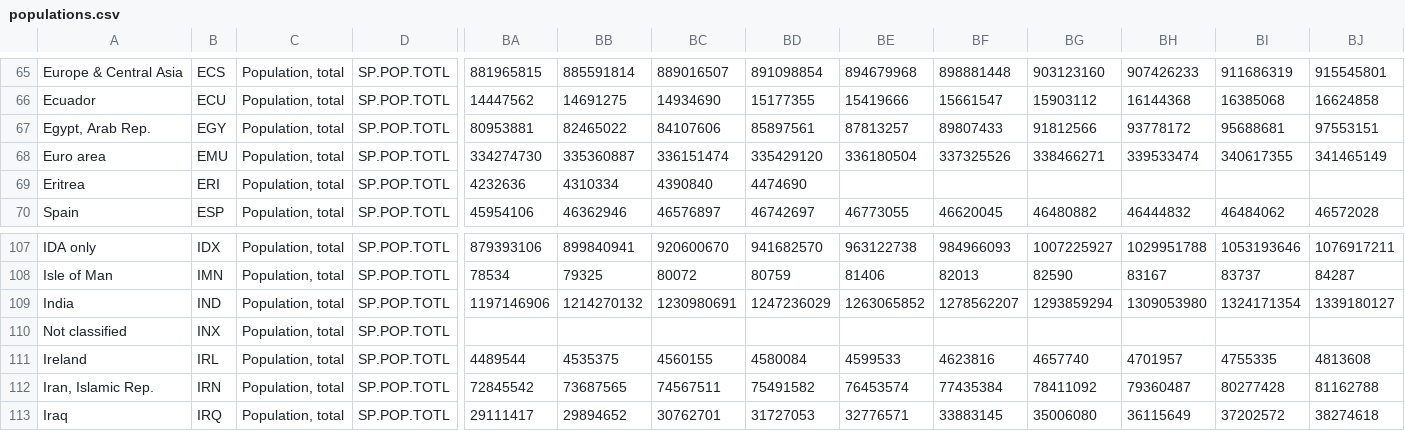
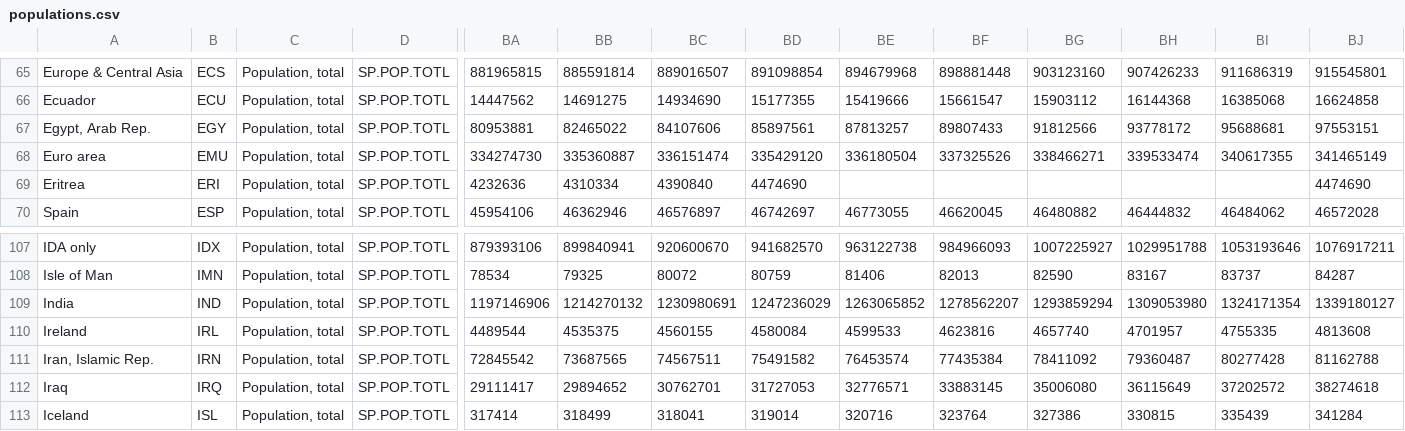
Before and after one commit to ErwanKESSLER/Map-Projection-Scala, a CSV file: Code/Code Final/data/populations.csv, drawn as a sheet; only a part is shown, gaps mark what is left out; the shorter side is filled out with more unchanged rows; rows hold the shown columns only; the diff names each change by its address in the sheet, - before the commit and + after, or states it on an @@ line.

```diff
--- a/Code/Code Final/data/populations.csv
+++ b/Code/Code Final/data/populations.csv
-BJ69: (empty)
+BJ69: 4474690
-row 110: Not classified | INX | Population, total | SP.POP.TOTL
```
Also changed, not shown: Code/Code Final/data/surfaces.csv, 3 other files.
